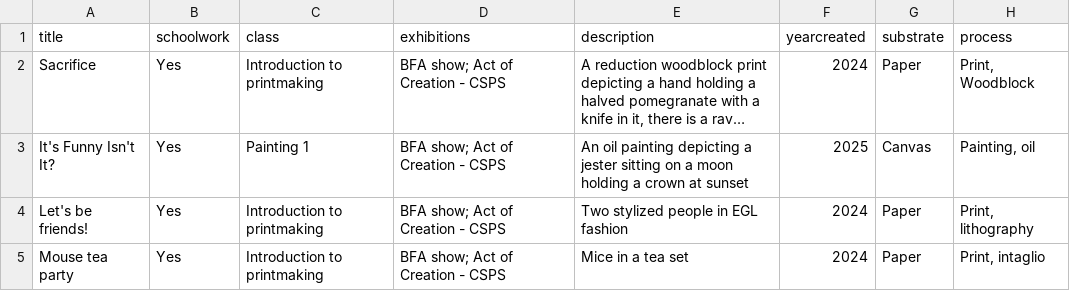
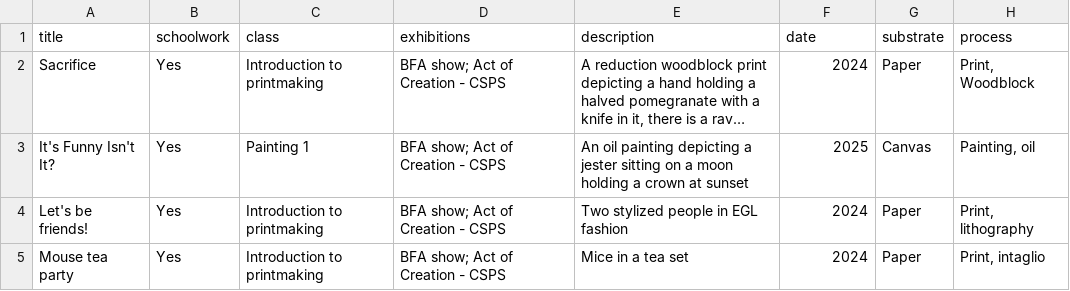
Before and after one commit to 1truepotato/Art-by-Nic, a CSV file: _data/metadata.csv, drawn as a sheet; only a part is shown; long unchanged cells end in …; the diff names each change by its address in the sheet, - before the commit and + after, or states it on an @@ line.

Commit message:
Update metadata.csv

```diff
--- a/_data/metadata.csv
+++ b/_data/metadata.csv
-F1: yearcreated
+F1: date
```
